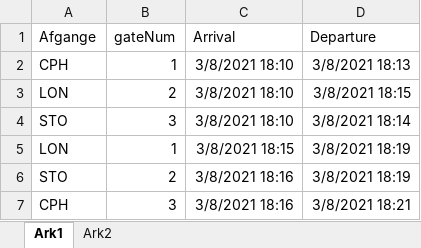
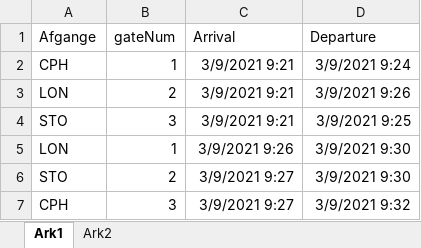
Before and after one commit to GITPHLAP/SchoolWork, an Excel workbook: ThreadSync/ThreadSync_BaggageHandlingSystem/BaggageHandlingSystem/bin/Debug/ReservationGenerator.xlsx, sheet Ark1, drawn as a sheet; values as stored, in another font and other column widths than the file's, no borders; the diff names each change by its address in the sheet, - before the commit and + after, or states it on an @@ line.

```diff
--- a/ThreadSync/ThreadSync_BaggageHandlingSystem/BaggageHandlingSystem/bin/Debug/ReservationGenerator.xlsx (sheet Ark1)
+++ b/ThreadSync/ThreadSync_BaggageHandlingSystem/BaggageHandlingSystem/bin/Debug/ReservationGenerator.xlsx (sheet Ark1)
-C2:C4 (Arrival): 3/8/2021 18:10
+C2:C4 (Arrival): 3/9/2021 9:21
-D2 (Departure): 3/8/2021 18:13
+D2 (Departure): 3/9/2021 9:24
-D3 (Departure): 3/8/2021 18:15
+D3 (Departure): 3/9/2021 9:26
-D4 (Departure): 3/8/2021 18:14
+D4 (Departure): 3/9/2021 9:25
-C5 (Arrival): 3/8/2021 18:15
+C5 (Arrival): 3/9/2021 9:26
-D5:D6 (Departure): 3/8/2021 18:19
+D5:D6 (Departure): 3/9/2021 9:30
-C6:C7 (Arrival): 3/8/2021 18:16
+C6:C7 (Arrival): 3/9/2021 9:27
-D7 (Departure): 3/8/2021 18:21
+D7 (Departure): 3/9/2021 9:32
```
Also changed, not shown: sheet Ark2, 10 other files.
